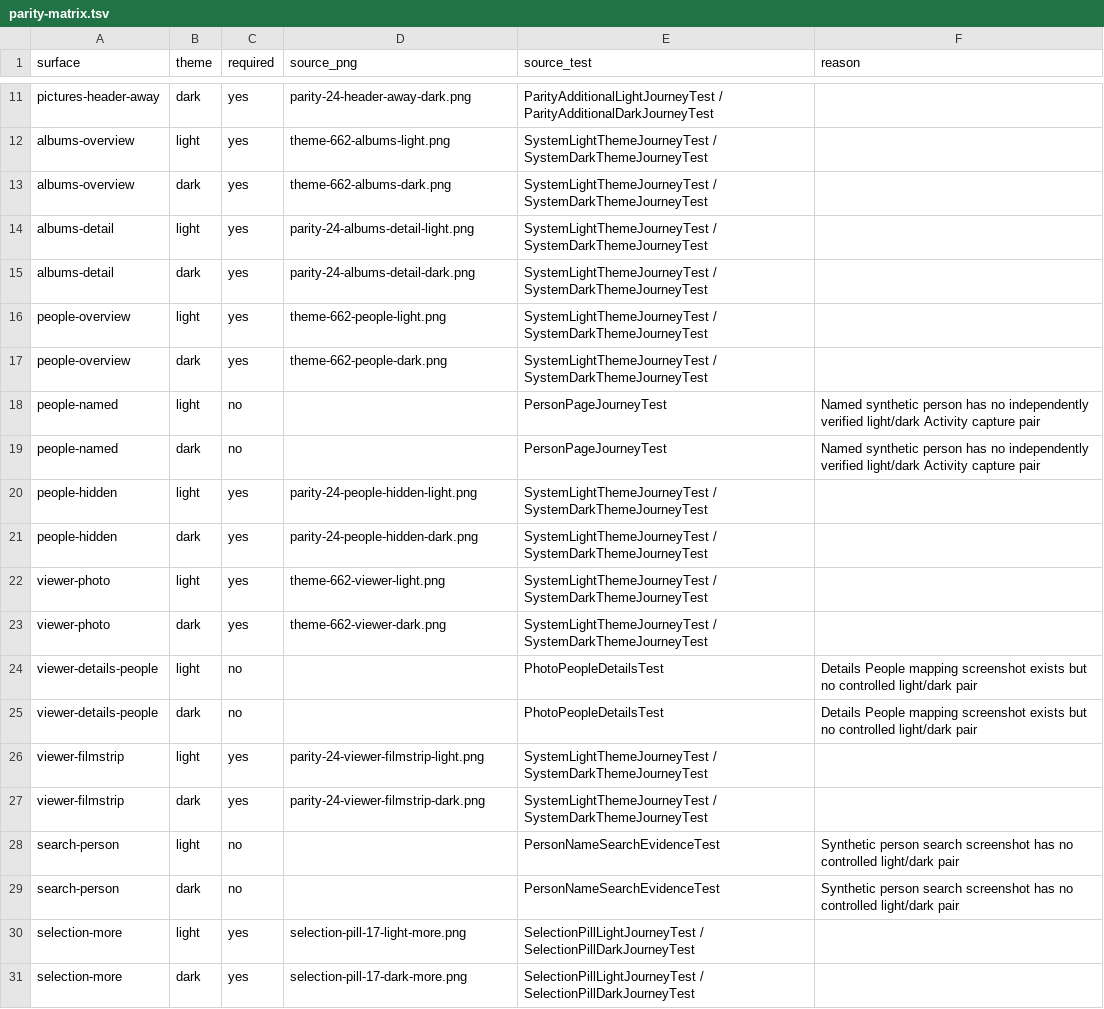
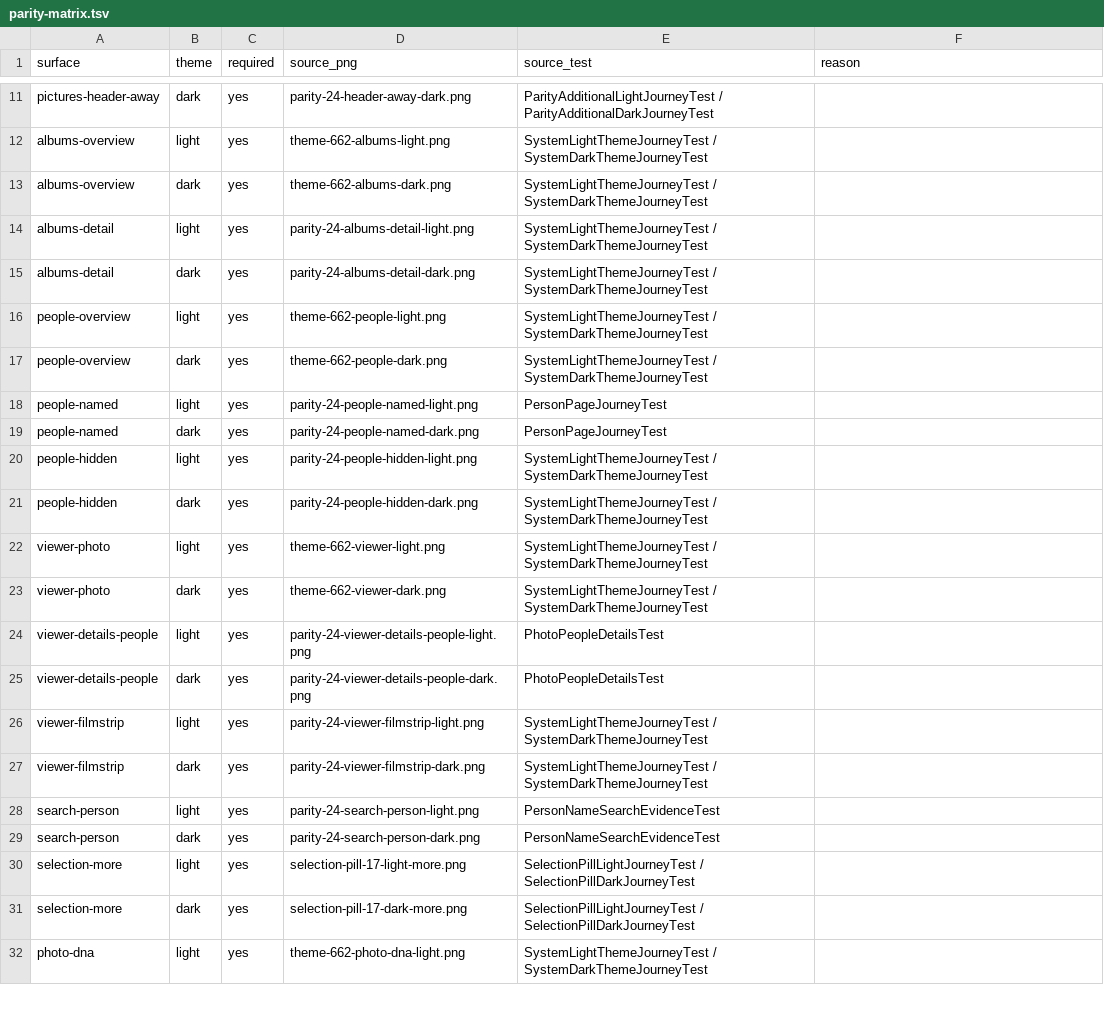
Before and after one commit to LPStruiksma/atlas-gallery, a TSV file: scripts/parity-matrix.tsv, drawn as a sheet; only a part is shown, gaps mark what is left out; the shorter side is filled out with more unchanged rows.

Commit message:
test(BRAND-L2): make all six absent parity states real paired captures

```diff
--- a/scripts/parity-matrix.tsv
+++ b/scripts/parity-matrix.tsv
@@ -17,4 +17,4 @@ people-overview	light	yes	theme-662-people-light.png	SystemLightThemeJourneyTest
 people-overview	dark	yes	theme-662-people-dark.png	SystemLightThemeJourneyTest / SystemDarkThemeJourneyTest	
-people-named	light	no		PersonPageJourneyTest	Named synthetic person has no independently verified light/dark Activity capture pair
-people-named	dark	no		PersonPageJourneyTest	Named synthetic person has no independently verified light/dark Activity capture pair
+people-named	light	yes	parity-24-people-named-light.png	PersonPageJourneyTest	
+people-named	dark	yes	parity-24-people-named-dark.png	PersonPageJourneyTest	
 people-hidden	light	yes	parity-24-people-hidden-light.png	SystemLightThemeJourneyTest / SystemDarkThemeJourneyTest	
@@ -23,8 +23,8 @@ viewer-photo	light	yes	theme-662-viewer-light.png	SystemLightThemeJourneyTest /
 viewer-photo	dark	yes	theme-662-viewer-dark.png	SystemLightThemeJourneyTest / SystemDarkThemeJourneyTest	
-viewer-details-people	light	no		PhotoPeopleDetailsTest	Details People mapping screenshot exists but no controlled light/dark pair
-viewer-details-people	dark	no		PhotoPeopleDetailsTest	Details People mapping screenshot exists but no controlled light/dark pair
+viewer-details-people	light	yes	parity-24-viewer-details-people-light.png	PhotoPeopleDetailsTest	
+viewer-details-people	dark	yes	parity-24-viewer-details-people-dark.png	PhotoPeopleDetailsTest	
 viewer-filmstrip	light	yes	parity-24-viewer-filmstrip-light.png	SystemLightThemeJourneyTest / SystemDarkThemeJourneyTest	
 viewer-filmstrip	dark	yes	parity-24-viewer-filmstrip-dark.png	SystemLightThemeJourneyTest / SystemDarkThemeJourneyTest	
-search-person	light	no		PersonNameSearchEvidenceTest	Synthetic person search screenshot has no controlled light/dark pair
-search-person	dark	no		PersonNameSearchEvidenceTest	Synthetic person search screenshot has no controlled light/dark pair
+search-person	light	yes	parity-24-search-person-light.png	PersonNameSearchEvidenceTest	
+search-person	dark	yes	parity-24-search-person-dark.png	PersonNameSearchEvidenceTest	
 selection-more	light	yes	selection-pill-17-light-more.png	SelectionPillLightJourneyTest / SelectionPillDarkJourneyTest	
```
Also changed, not shown: 8 other files.
